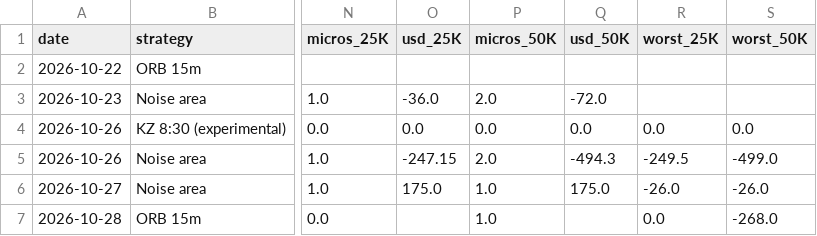
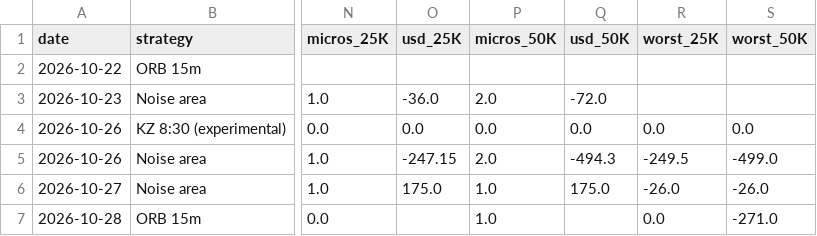
Before and after one commit to ericjai8/TradingAgent, a CSV file: paper/trades.csv, drawn as a sheet; only a part is shown, gaps mark what is left out; the diff names each change by its address in the sheet, - before the commit and + after, or states it on an @@ line.

```diff
--- a/paper/trades.csv
+++ b/paper/trades.csv
-S7 (worst_50K): -268.0
+S7 (worst_50K): -271.0
```
Also changed, not shown: 1 other file.
